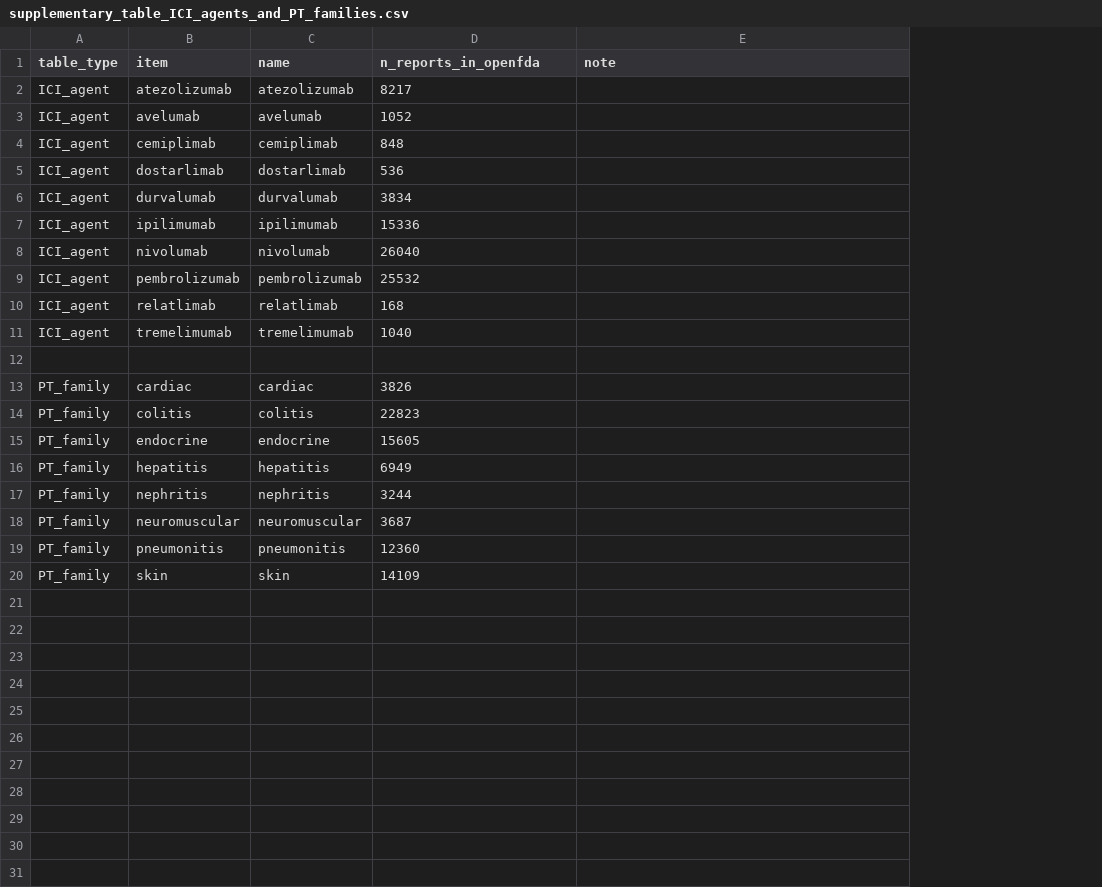
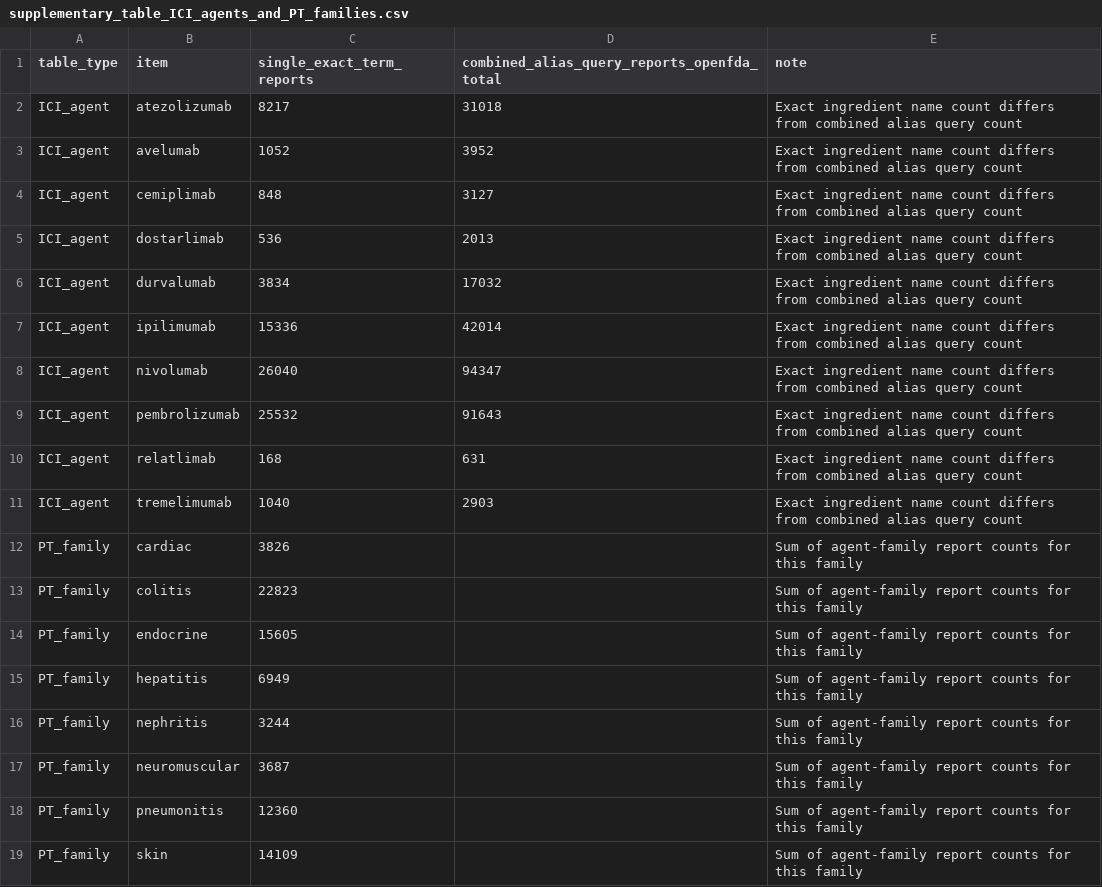
Before and after one commit to xutaoguo55/ici-irae-phenotype-decomposition-esmo-open-v3-10, a CSV file: UPLOAD_THIS_ESMO_OPEN_V3_10_HARDENED_UNDER20/supplementary_table_ICI_agents_and_PT_families.csv, drawn as a sheet; removed rows and columns are numbered as before the commit, all else as after; the diff names each change by its address in the sheet, - before the commit and + after, or states it on an @@ line.

```diff
--- a/UPLOAD_THIS_ESMO_OPEN_V3_10_HARDENED_UNDER20/supplementary_table_ICI_agents_and_PT_families.csv
+++ b/UPLOAD_THIS_ESMO_OPEN_V3_10_HARDENED_UNDER20/supplementary_table_ICI_agents_and_PT_families.csv
-column C (name), rows 2-11: atezolizumab | avelumab | cemiplimab | dostarlimab | durvalumab | ipilimumab | nivolumab | pembrolizumab | relatlimab | tremelimumab; rows 13-20: cardiac | colitis | endocrine | hepatitis | nephritis | neuromuscular | pneumonitis | skin
+column D, rows 1-11: combined_alias_query_reports_openfda_total | 31018 | 3952 | 3127 | 2013 | 17032 | 42014 | 94347 | 91643 | 631 | 2903
-C1: n_reports_in_openfda
+C1: single_exact_term_reports
-E2:E11 (note): (empty)
+E2:E11 (note): Exact ingredient name count differs from combined alias query count
-row 12: (empty)
-E12:E19 (note): (empty)
+E12:E19 (note): Sum of agent-family report counts for this family
```
Also changed, not shown: 9 other files.
